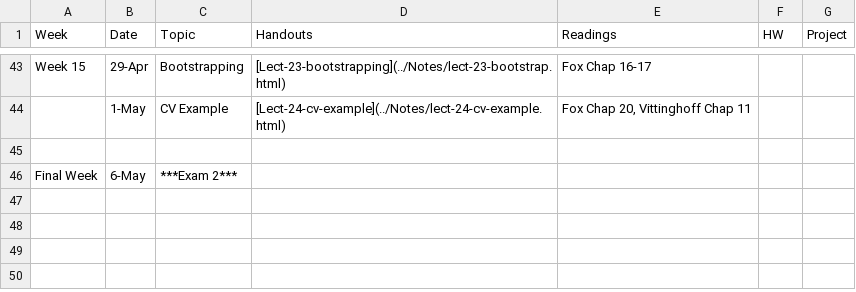
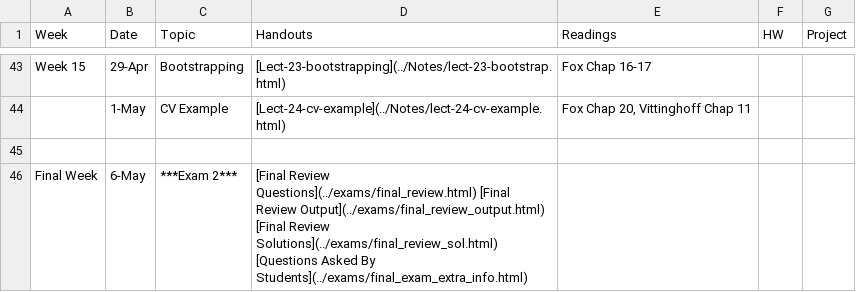
Before and after one commit to php-1511-2511/php-1511-2511.github.io, a CSV file: _csv/schedule.csv, drawn as a sheet; only a part is shown, gaps mark what is left out.

Commit message:
final exam review

```diff
--- a/_csv/schedule.csv
+++ b/_csv/schedule.csv
@@ -45,2 +45,2 @@ Week 15,29-Apr,Bootstrapping,[Lect-23-bootstrapping](../Notes/lect-23-bootstrap.
 ,,,,,,
-Final Week,6-May,***Exam 2***,,,,
+Final Week,6-May,***Exam 2***,[Final Review Questions](../exams/final_review.html) [Final Review Output](../exams/final_review_output.html) [Final Review Solutions](../exams/final_review_sol.html) [Questions Asked By Students](../exams/final_exam_extra_info.html),,,
```
Also changed, not shown: 20 other files.
